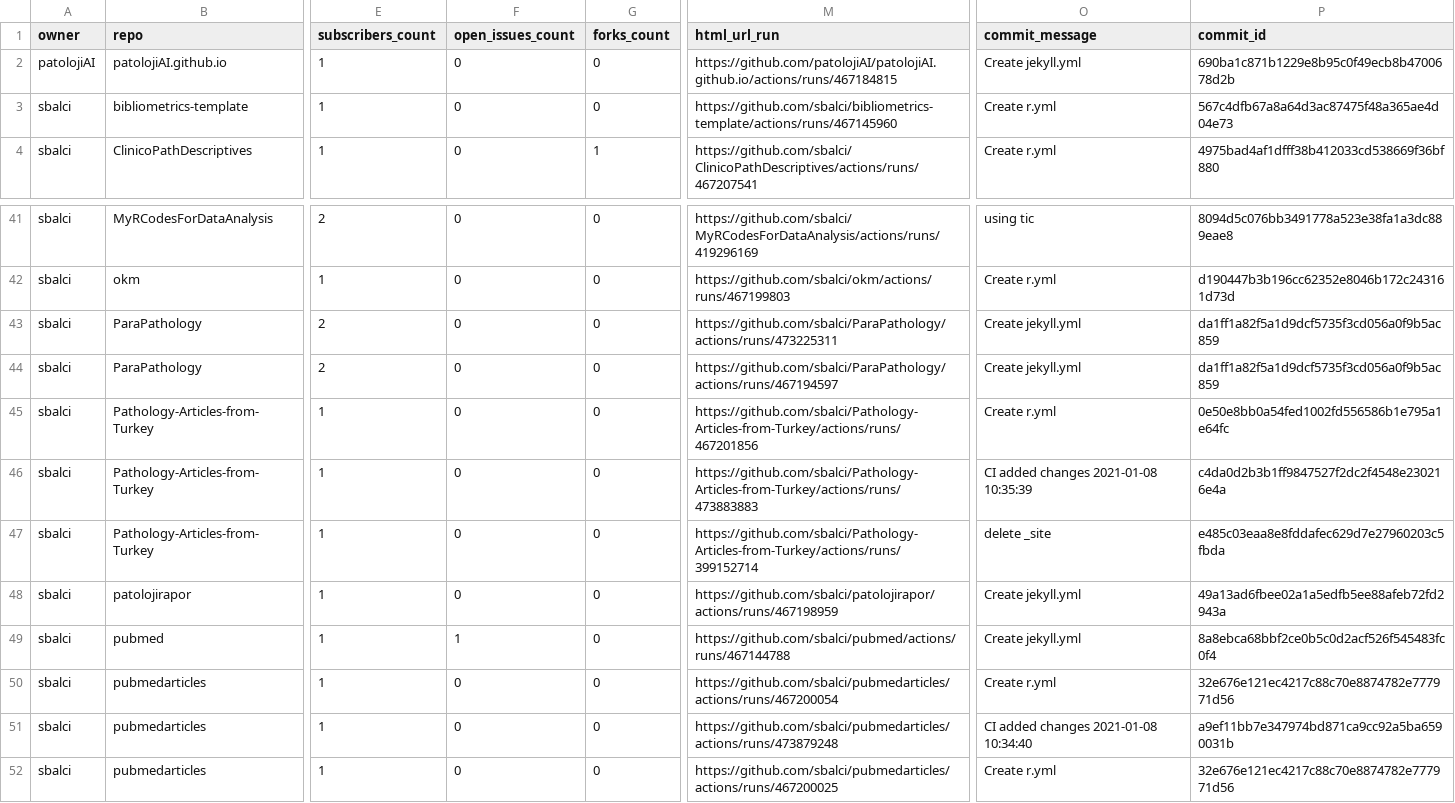
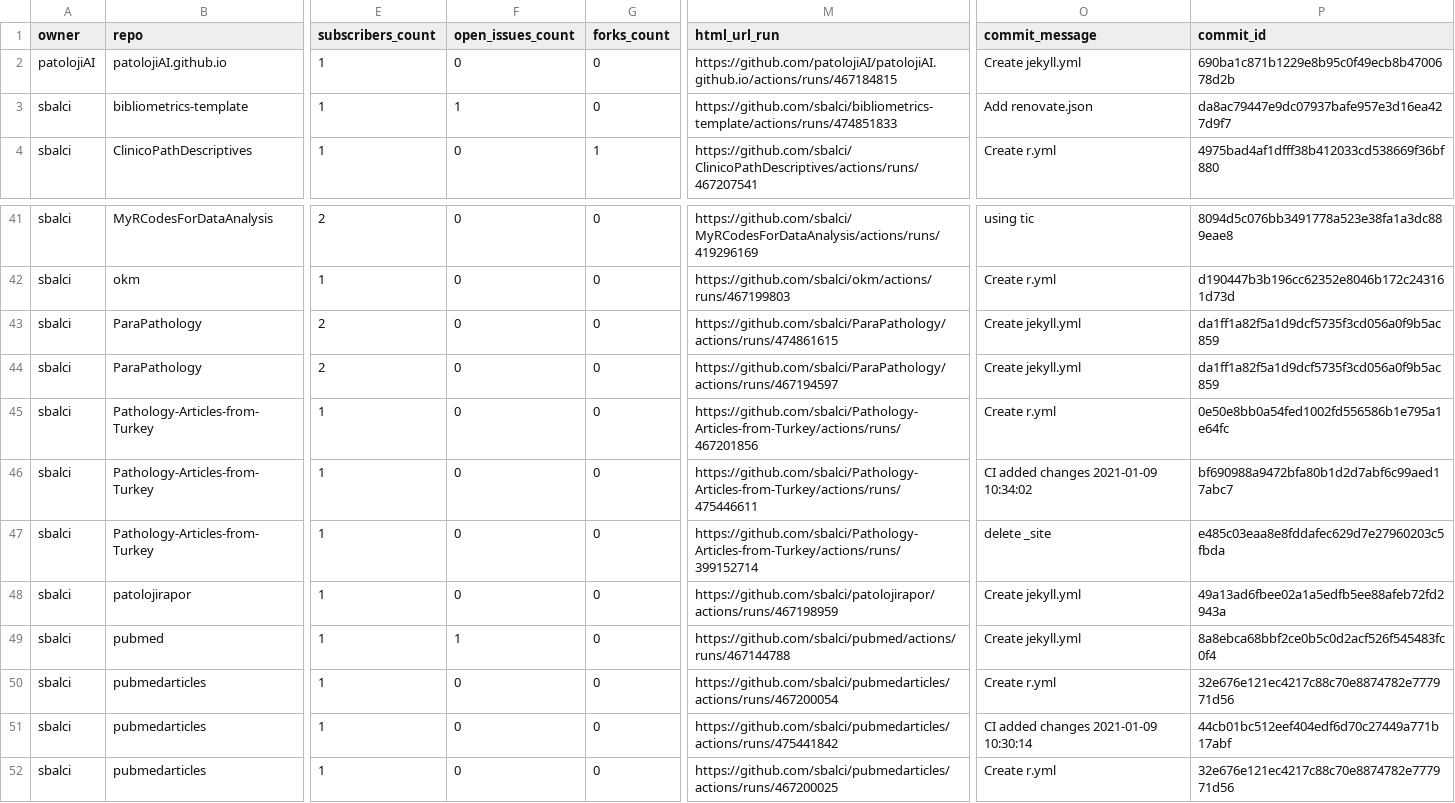
Before and after one commit to sbalci/status, a CSV file: repos.csv, drawn as a sheet; only a part is shown, gaps mark what is left out; the diff names each change by its address in the sheet, - before the commit and + after, or states it on an @@ line.

```diff
--- a/repos.csv
+++ b/repos.csv
-F3 (open_issues_count): 0
+F3 (open_issues_count): 1
-M3 (html_url_run): https://github.com/sbalci/bibliometrics-template/actions/runs/467145960
+M3 (html_url_run): https://github.com/sbalci/bibliometrics-template/actions/runs/474851833
-O3 (commit_message): Create r.yml
+O3 (commit_message): Add renovate.json
-P3 (commit_id): 567c4dfb67a8a64d3ac87475f48a365ae4d04e73
+P3 (commit_id): da8ac79447e9dc07937bafe957e3d16ea427d9f7
-M43 (html_url_run): https://github.com/sbalci/ParaPathology/actions/runs/473225311
+M43 (html_url_run): https://github.com/sbalci/ParaPathology/actions/runs/474861615
-M46 (html_url_run): https://github.com/sbalci/Pathology-Articles-from-Turkey/actions/runs/473883883
+M46 (html_url_run): https://github.com/sbalci/Pathology-Articles-from-Turkey/actions/runs/475446611
-O46 (commit_message): CI added changes 2021-01-08 10:35:39
+O46 (commit_message): CI added changes 2021-01-09 10:34:02
-P46 (commit_id): c4da0d2b3b1ff9847527f2dc2f4548e230216e4a
+P46 (commit_id): bf690988a9472bfa80b1d2d7abf6c99aed17abc7
-M51 (html_url_run): https://github.com/sbalci/pubmedarticles/actions/runs/473879248
+M51 (html_url_run): https://github.com/sbalci/pubmedarticles/actions/runs/475441842
-O51 (commit_message): CI added changes 2021-01-08 10:34:40
+O51 (commit_message): CI added changes 2021-01-09 10:30:14
-P51 (commit_id): a9ef11bb7e347974bd871ca9cc92a5ba6590031b
+P51 (commit_id): 44cb01bc512eef404edf6d70c27449a771b17abf
```
Also changed, not shown: 1 other file.
